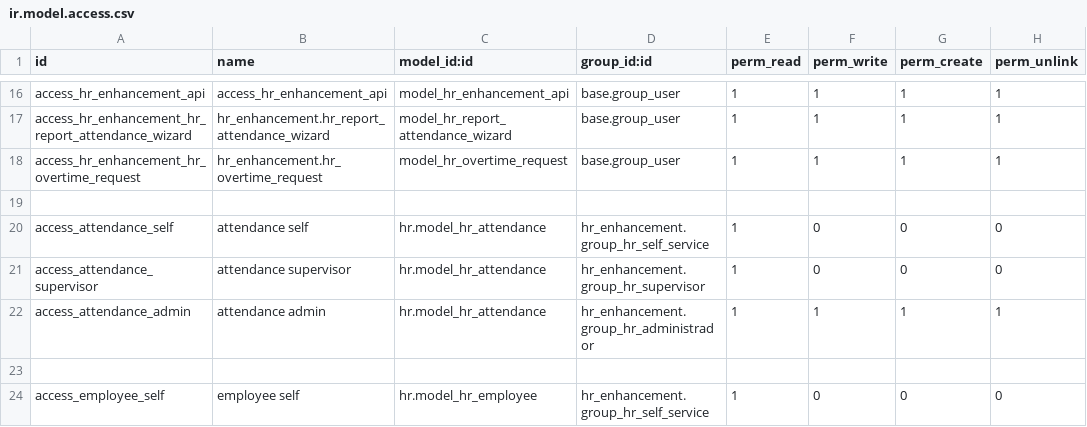
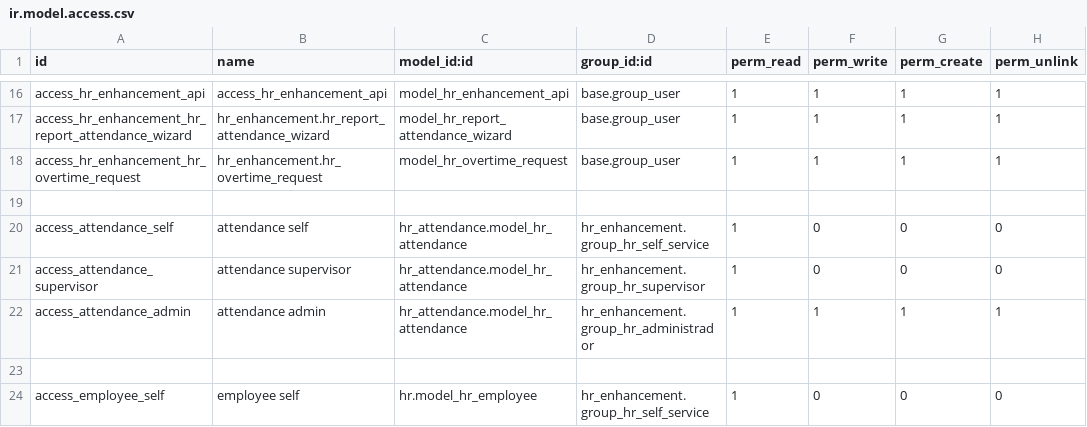
Before and after one commit to etarsi/odoo-custom-addons, a CSV file: et/hr_enhancement/security/ir.model.access.csv, drawn as a sheet; only a part is shown, gaps mark what is left out.

Commit message:
feat: se agrego cambios para rrhh para el reporte de solicitudes

```diff
--- a/et/hr_enhancement/security/ir.model.access.csv
+++ b/et/hr_enhancement/security/ir.model.access.csv
@@ -19,5 +19,5 @@ access_hr_enhancement_hr_overtime_request,hr_enhancement.hr_overtime_request,mod
 
-access_attendance_self,attendance self,hr.model_hr_attendance,hr_enhancement.group_hr_self_service,1,0,0,0
-access_attendance_supervisor,attendance supervisor,hr.model_hr_attendance,hr_enhancement.group_hr_supervisor,1,0,0,0
-access_attendance_admin,attendance admin,hr.model_hr_attendance,hr_enhancement.group_hr_administrador,1,1,1,1
+access_attendance_self,attendance self,hr_attendance.model_hr_attendance,hr_enhancement.group_hr_self_service,1,0,0,0
+access_attendance_supervisor,attendance supervisor,hr_attendance.model_hr_attendance,hr_enhancement.group_hr_supervisor,1,0,0,0
+access_attendance_admin,attendance admin,hr_attendance.model_hr_attendance,hr_enhancement.group_hr_administrador,1,1,1,1
 
```
